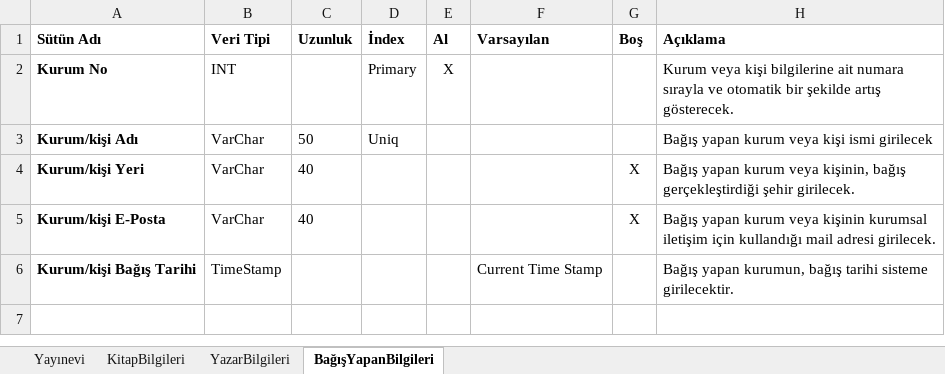
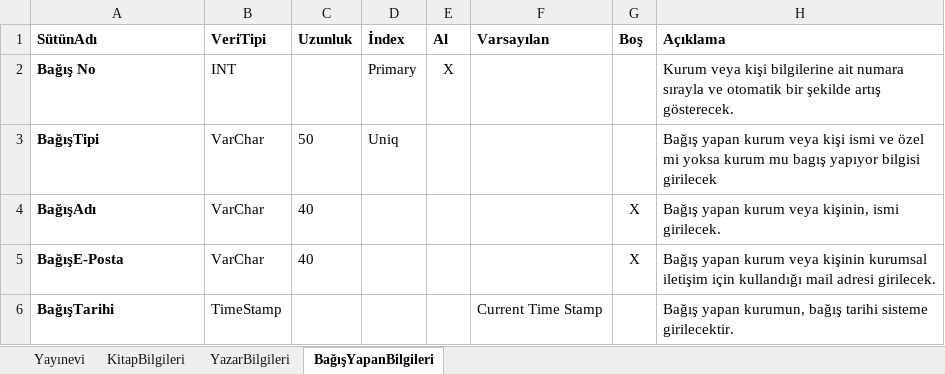
Before and after one commit to vakdenizzz/hu-bby361-2020, an Excel workbook: KütüphaneVTŞeması.xlsx, sheet BağışYapanBilgileri, drawn as a sheet; values as stored, in another font and other column widths than the file's, no borders; charts and pictures not drawn; the diff names each change by its address in the sheet, - before the commit and + after, or states it on an @@ line.

```diff
--- a/KütüphaneVTŞeması.xlsx (sheet BağışYapanBilgileri)
+++ b/KütüphaneVTŞeması.xlsx (sheet BağışYapanBilgileri)
-A1: Sütün Adı
+A1: SütünAdı
-B1: Veri Tipi
+B1: VeriTipi
-A2 (SütünAdı): Kurum No
+A2 (SütünAdı): Bağış No
-A3 (SütünAdı): Kurum/kişi Adı
+A3 (SütünAdı): BağışTipi
-H3 (Açıklama): …kişi ismi girilecek
+H3 (Açıklama): …kişi ismi ve özel mi yoksa kurum mu bagış yapıyor bilgisi girilecek
-A4 (SütünAdı): Kurum/kişi Yeri
+A4 (SütünAdı): BağışAdı
-H4 (Açıklama): …veya kişinin, bağış gerçekleştirdiği şehir girilecek.
+H4 (Açıklama): …veya kişinin, ismi girilecek.
-A5 (SütünAdı): Kurum/kişi E-Posta
+A5 (SütünAdı): BağışE-Posta
-A6 (SütünAdı): Kurum/kişi Bağış Tarihi
+A6 (SütünAdı): BağışTarihi
```
Also changed, not shown: sheet KitapBilgileri, sheet YazarBilgileri, sheet Yayınevi, charts or pictures.
